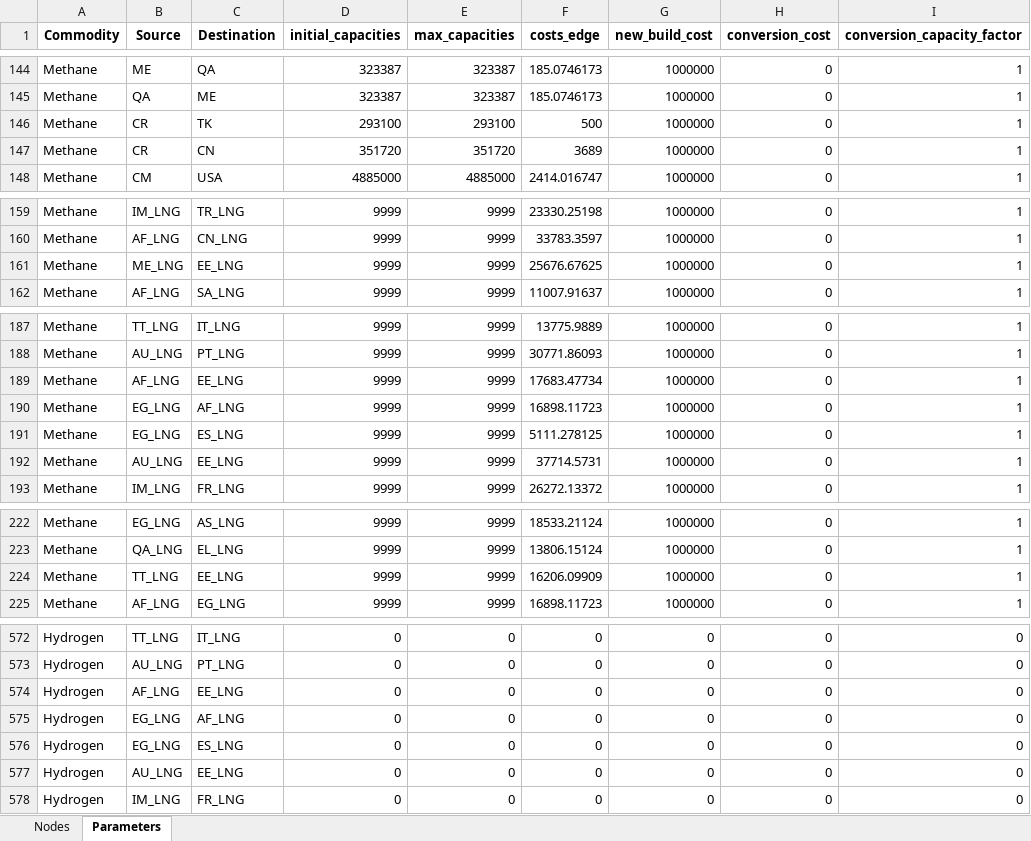
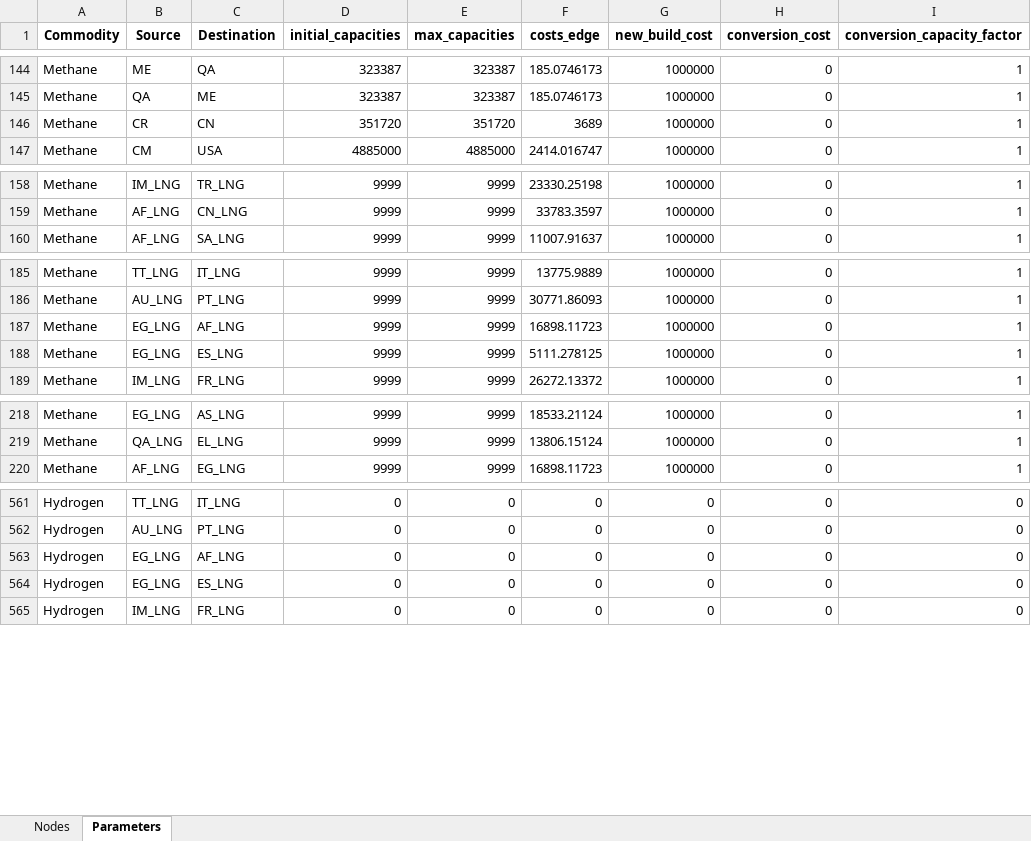
Before and after one commit to CSEI-EU/gas_infrastructure_model, an Excel workbook: 00_code_base/07_data_prep/inputs.xlsx, sheet Parameters, drawn as a sheet; only a part is shown, gaps mark what is left out; values as stored, in another font and other column widths than the file's, no borders; removed rows and columns are numbered as before the commit, all else as after; the diff covers the shown part only; the diff names each change by its address in the sheet, - before the commit and + after, or states it on an @@ line.

```diff
--- a/00_code_base/07_data_prep/inputs.xlsx (sheet Parameters)
+++ b/00_code_base/07_data_prep/inputs.xlsx (sheet Parameters)
-row 146: Methane | CR | TK | 293100 | 293100 | 500 | 1000000 | 0 | 1
-row 161: Methane | ME_LNG | EE_LNG | 9999 | 9999 | 25676.67625 | 1000000 | 0 | 1
-row 189: Methane | AF_LNG | EE_LNG | 9999 | 9999 | 17683.47734 | 1000000 | 0 | 1
-row 192: Methane | AU_LNG | EE_LNG | 9999 | 9999 | 37714.5731 | 1000000 | 0 | 1
-row 224: Methane | TT_LNG | EE_LNG | 9999 | 9999 | 16206.09909 | 1000000 | 0 | 1
-row 574: Hydrogen | AF_LNG | EE_LNG | 0 | 0 | 0 | 0 | 0 | 0
-row 577: Hydrogen | AU_LNG | EE_LNG | 0 | 0 | 0 | 0 | 0 | 0
```
Also changed, not shown: 2 added rows and 13 removed rows elsewhere in this sheet, 01_data/01_input_data/02_processed/Gas_Import_Russian_Invasion.xlsx, 2 other files.
